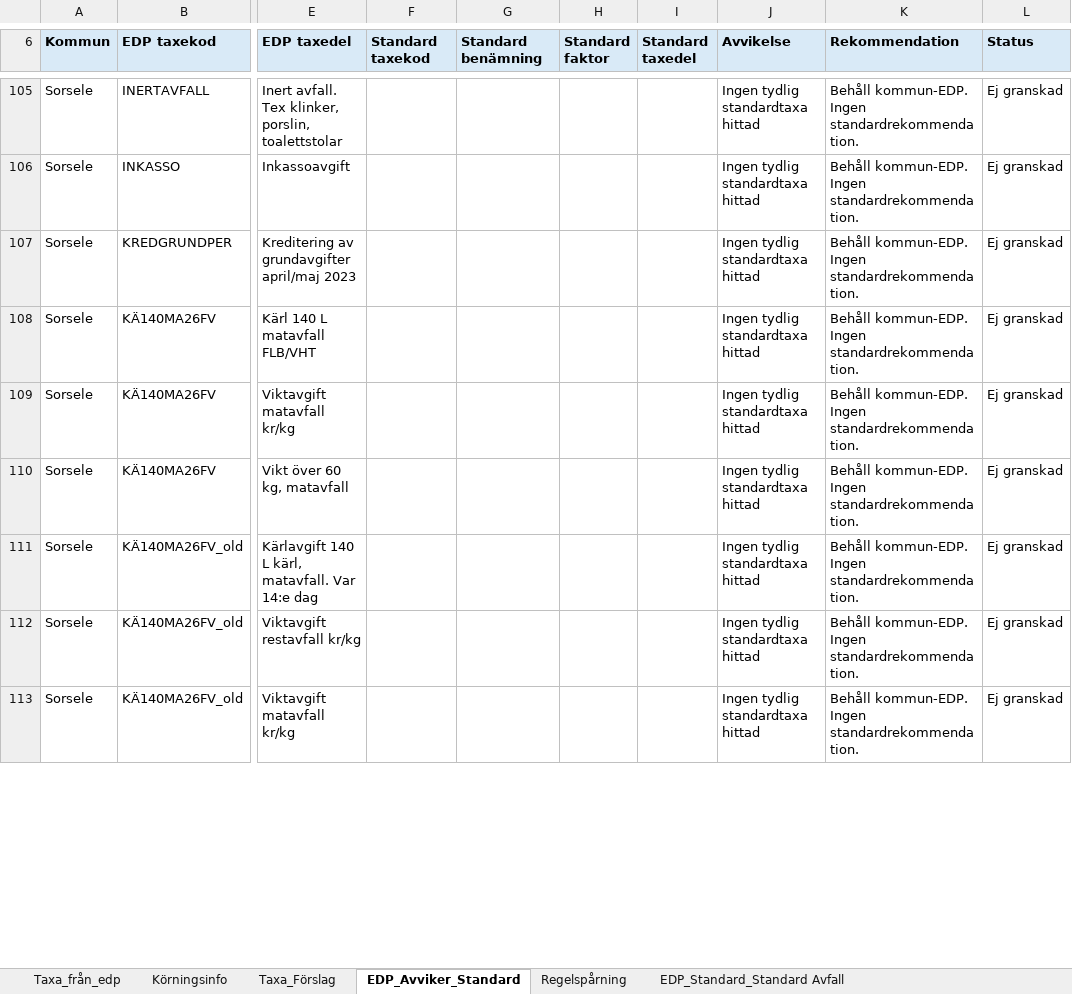
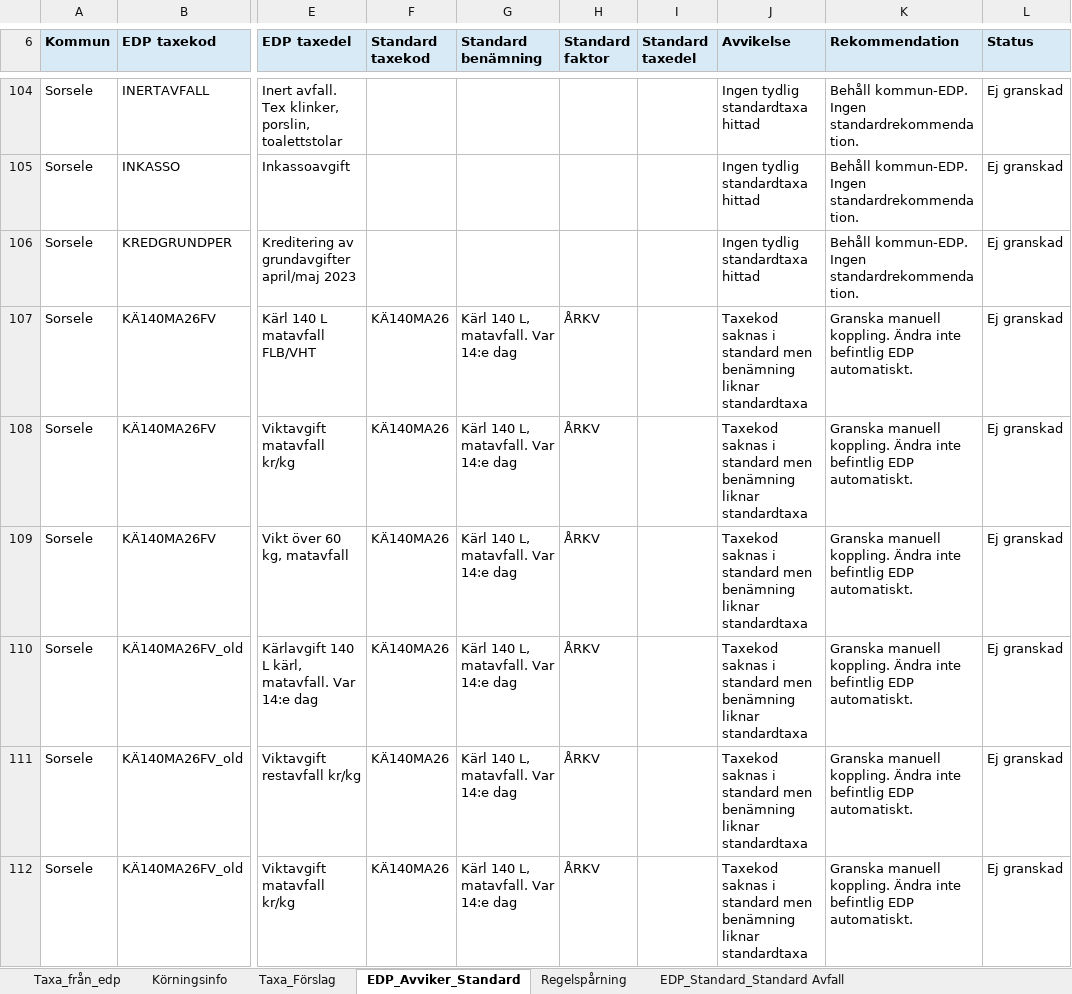
Before and after one commit to plujer/Avfallstaxa-Parser3, an Excel workbook: output/projects/Sorsele/excel/ArbetsExcel_Sorsele_byggd.xlsx, sheet EDP_Avviker_Standard, drawn as a sheet; only a part is shown, gaps mark what is left out; values as stored, in another font and other column widths than the file's, no borders; table styles not drawn; addresses are those after the commit; the diff covers the shown part only; the diff names each change by its address in the sheet, - before the commit and + after, or states it on an @@ line.

Commit message:
Excel Builder Block26 Standard Tax Catalog Reverse Engineering

```diff
--- a/output/projects/Sorsele/excel/ArbetsExcel_Sorsele_byggd.xlsx (sheet EDP_Avviker_Standard)
+++ b/output/projects/Sorsele/excel/ArbetsExcel_Sorsele_byggd.xlsx (sheet EDP_Avviker_Standard)
-F107:F112 (Standard taxekod): (empty)
+F107:F112 (Standard taxekod): KÄ140MA26
-G107:G112 (Standard benämning): (empty)
+G107:G112 (Standard benämning): Kärl 140 L, matavfall. Var 14:e dag
-H107:H112 (Standard faktor): (empty)
+H107:H112 (Standard faktor): ÅRKV
-J107:J112 (Avvikelse): Ingen tydlig standardtaxa hittad
+J107:J112 (Avvikelse): Taxekod saknas i standard men benämning liknar standardtaxa
-K107:K112 (Rekommendation): Behåll kommun-EDP. Ingen standardrekommendation.
+K107:K112 (Rekommendation): Granska manuell koppling. Ändra inte befintlig EDP automatiskt.
```
Also changed, not shown: 1 removed row and 210 edited cells elsewhere in this sheet, sheet Regelspårning, sheet Taxa_Förslag, output/excel/ArbetsExcel_byggd_fran_parser.xlsx, 36 other files.
